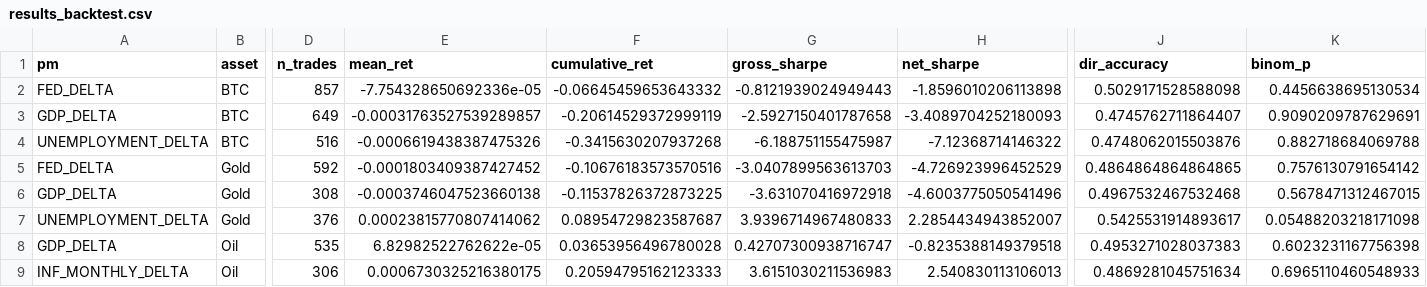
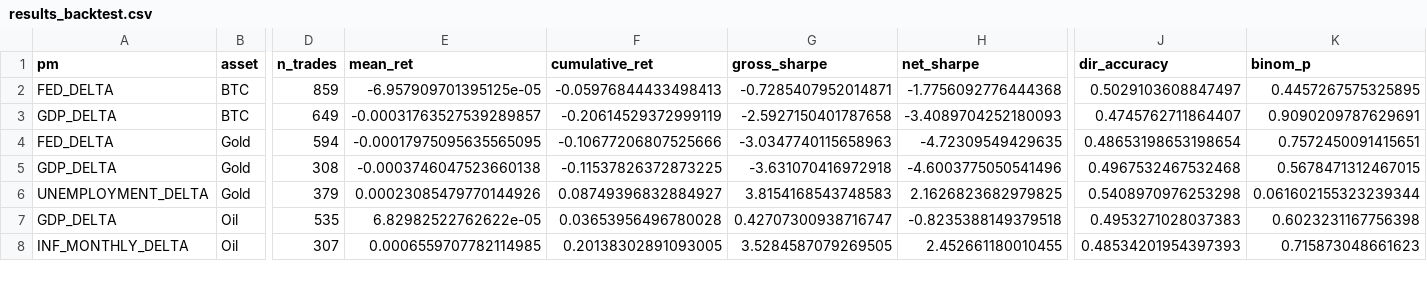
Before and after one commit to flyingduck0/ML_Seminar_Project, a CSV file: results/results_backtest.csv, drawn as a sheet; only a part is shown, gaps mark what is left out; removed rows and columns are numbered as before the commit, all else as after; rows hold the shown columns only; the diff covers the shown part only; the diff names each change by its address in the sheet, - before the commit and + after, or states it on an @@ line.

```diff
--- a/results/results_backtest.csv
+++ b/results/results_backtest.csv
-D2 (n_trades): 857
+D2 (n_trades): 859
-E2 (mean_ret): -7.754328650692336e-05
+E2 (mean_ret): -6.957909701395125e-05
-F2 (cumulative_ret): -0.06645459653643332
+F2 (cumulative_ret): -0.05976844433498413
-G2 (gross_sharpe): -0.8121939024949443
+G2 (gross_sharpe): -0.7285407952014871
-H2 (net_sharpe): -1.8596010206113898
+H2 (net_sharpe): -1.7756092776444368
-J2 (dir_accuracy): 0.5029171528588098
+J2 (dir_accuracy): 0.5029103608847497
-K2 (binom_p): 0.4456638695130534
+K2 (binom_p): 0.4457267575325895
-row 4: UNEMPLOYMENT_DELTA | BTC | 516 | -0.0006619438387475326 | -0.3415630207937268 | -6.188751155475987 | -7.12368714146322 | 0.4748062015503876 | 0.882718684069788
-D4 (n_trades): 592
+D4 (n_trades): 594
-E4 (mean_ret): -0.0001803409387427452
+E4 (mean_ret): -0.00017975095635565095
-F4 (cumulative_ret): -0.10676183573570516
+F4 (cumulative_ret): -0.10677206807525666
-G4 (gross_sharpe): -3.0407899563613703
+G4 (gross_sharpe): -3.0347740115658963
-H4 (net_sharpe): -4.726923996452529
+H4 (net_sharpe): -4.72309549429635
-J4 (dir_accuracy): 0.4864864864864865
+J4 (dir_accuracy): 0.48653198653198654
-K4 (binom_p): 0.7576130791654142
+K4 (binom_p): 0.7572450091415651
-D6 (n_trades): 376
+D6 (n_trades): 379
-E6 (mean_ret): 0.00023815770807414062
+E6 (mean_ret): 0.00023085479770144926
-F6 (cumulative_ret): 0.08954729823587687
+F6 (cumulative_ret): 0.08749396832884927
-G6 (gross_sharpe): 3.9396714967480833
+G6 (gross_sharpe): 3.8154168543748583
-H6 (net_sharpe): 2.2854434943852007
+H6 (net_sharpe): 2.1626823682979825
-J6 (dir_accuracy): 0.5425531914893617
+J6 (dir_accuracy): 0.5408970976253298
-K6 (binom_p): 0.05488203218171098
+K6 (binom_p): 0.061602155323239344
-D8 (n_trades): 306
+D8 (n_trades): 307
-E8 (mean_ret): 0.0006730325216380175
+E8 (mean_ret): 0.0006559707782114985
-F8 (cumulative_ret): 0.20594795162123333
+F8 (cumulative_ret): 0.20138302891093005
-G8 (gross_sharpe): 3.6151030211536983
+G8 (gross_sharpe): 3.5284587079269505
-H8 (net_sharpe): 2.540830113106013
+H8 (net_sharpe): 2.452661180010455
-J8 (dir_accuracy): 0.4869281045751634
+J8 (dir_accuracy): 0.48534201954397393
-K8 (binom_p): 0.6965110460548933
+K8 (binom_p): 0.715873048661623
```
Also changed, not shown: 42 edited cells elsewhere in this file, results/current_signals.csv, results/results_feature_importance.csv, 8 other files.
